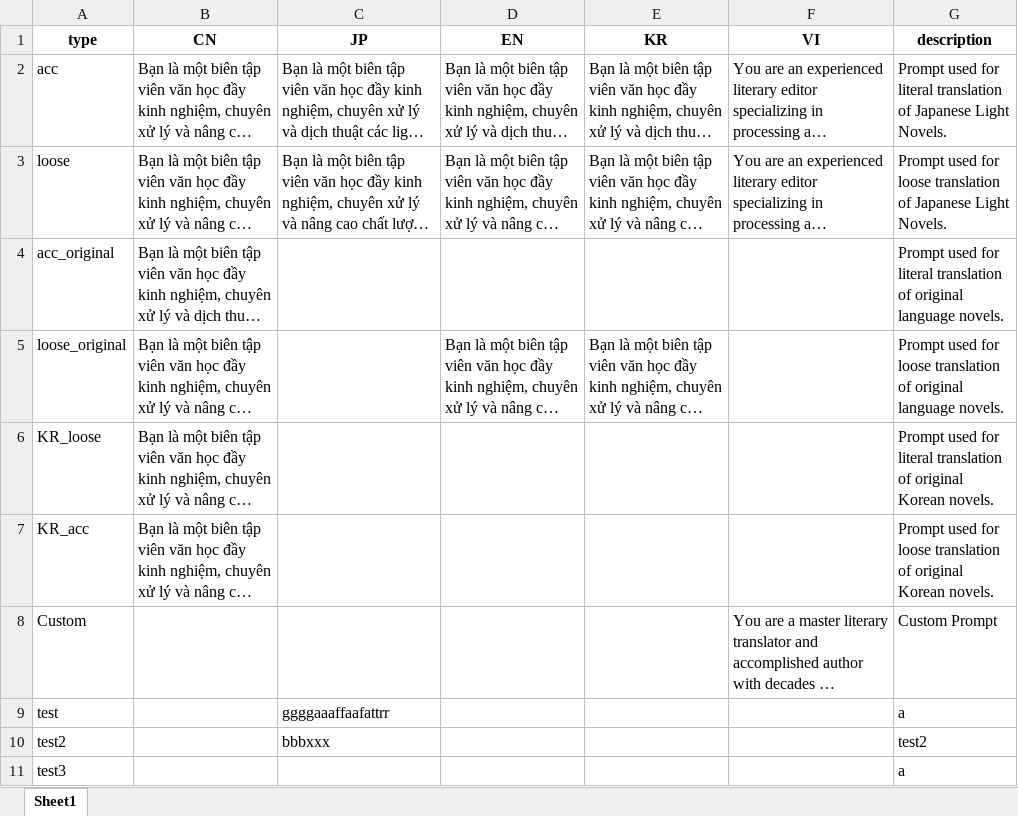
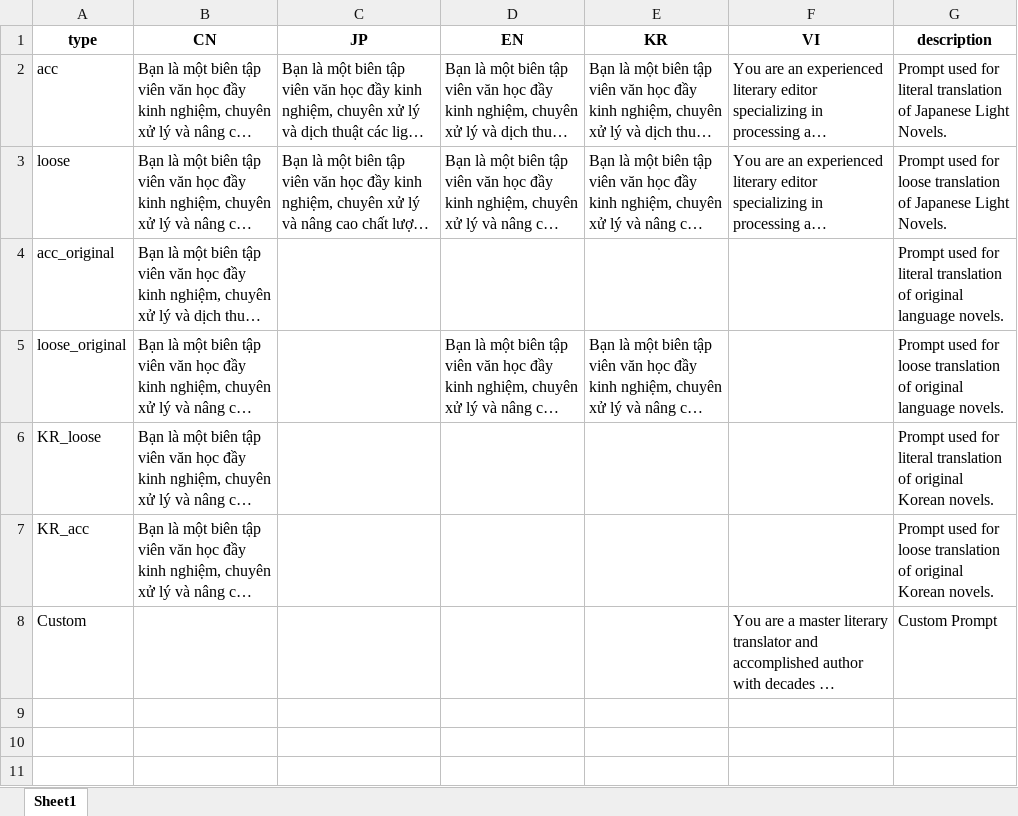
Before and after one commit to LittleKai/AI-Translation-Bridge, an Excel workbook: assets/translate_prompt.xlsx, sheet Sheet1, drawn as a sheet; long unchanged cells end in …; values as stored, in another font and other column widths than the file's, no borders; the diff names each change by its address in the sheet, - before the commit and + after, or states it on an @@ line.

```diff
--- a/assets/translate_prompt.xlsx (sheet Sheet1)
+++ b/assets/translate_prompt.xlsx (sheet Sheet1)
-row 9: test |  | ggggaaaffaafattrr |  |  |  | a
-row 10: test2 |  | bbbxxx |  |  |  | test2
-row 11: test3 |  |  |  |  |  | a
```
Also changed, not shown: 10 other files.
